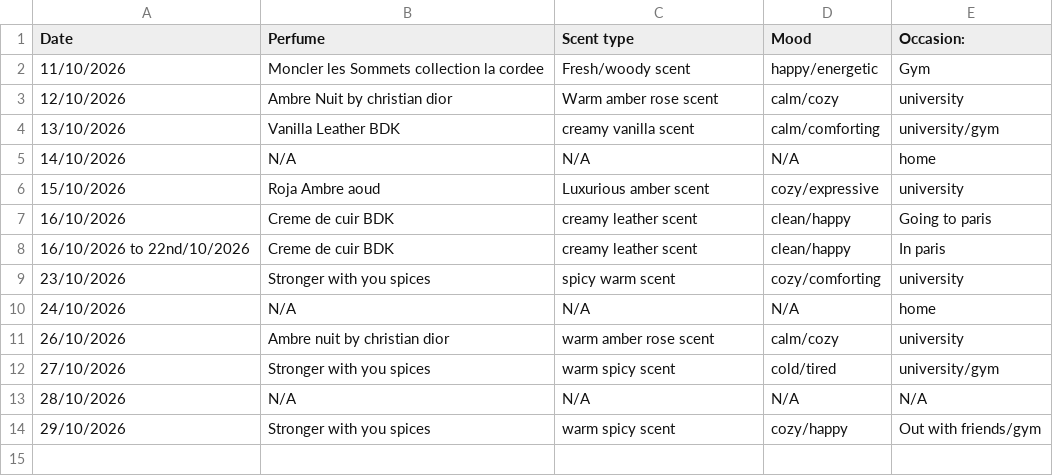
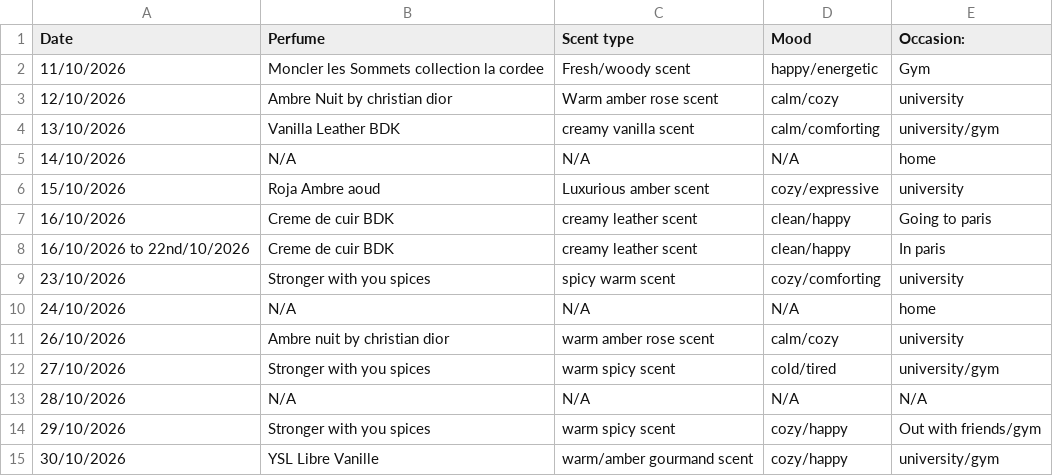
Before and after one commit to vybsffs/scent-of-me, a CSV file: perfume-data.csv, drawn as a sheet.

Commit message:
Add YSL Libre Vanille to perfume data

```diff
--- a/perfume-data.csv
+++ b/perfume-data.csv
@@ -14 +14,2 @@ Date,Perfume,Scent type,Mood,Occasion:
 29/10/2026, Stronger with you spices, warm spicy scent, cozy/happy, Out with friends/gym
+30/10/2026, YSL Libre Vanille, warm/amber gourmand scent, cozy/happy, university/gym
```
